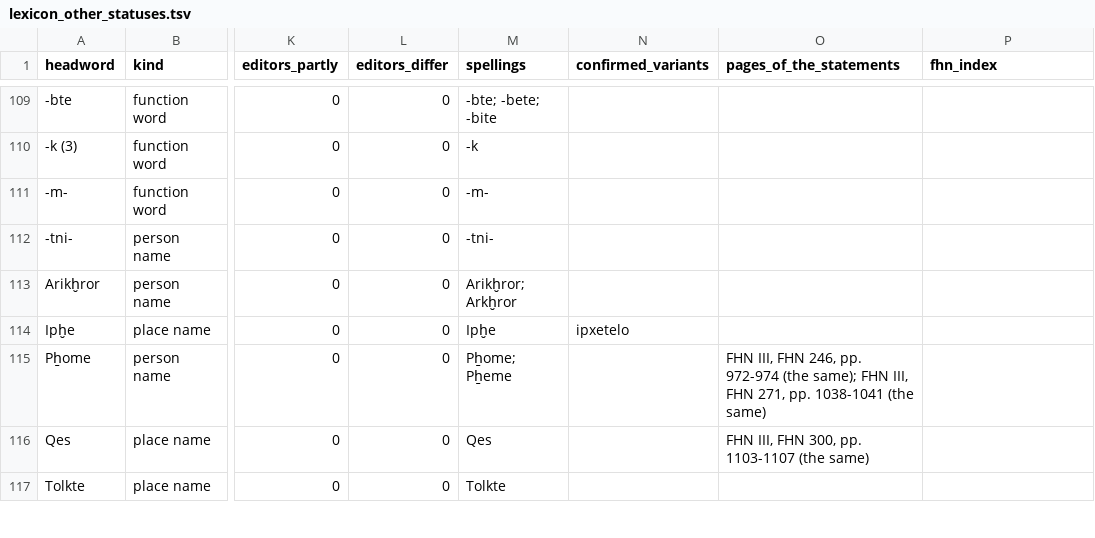
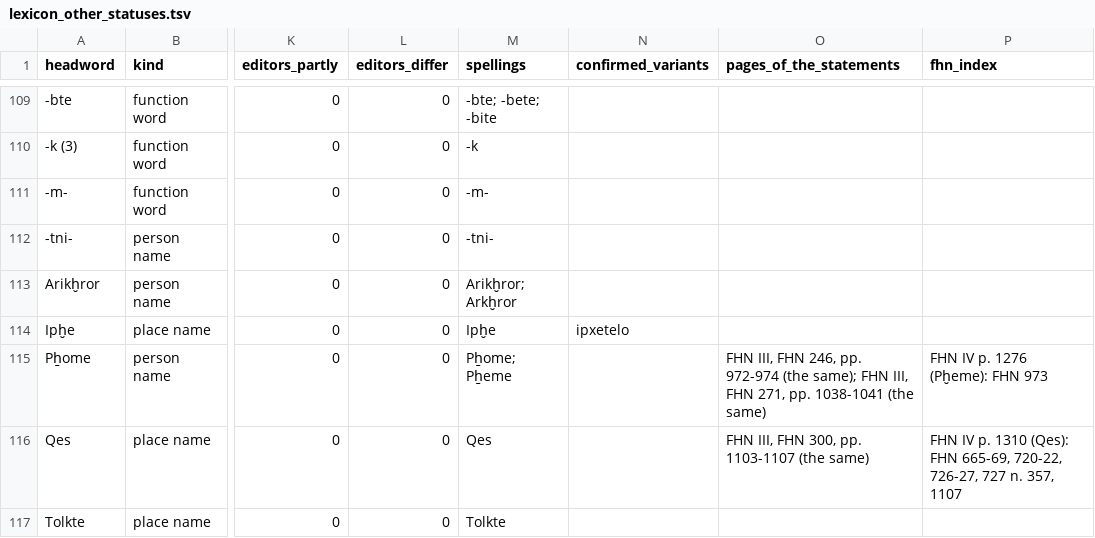
Before and after one commit to MikeKovetsky/meroitic, a TSV file: data/discovery/lexicon_other_statuses.tsv, drawn as a sheet; only a part is shown, gaps mark what is left out; the diff covers the shown part only; the diff names each change by its address in the sheet, - before the commit and + after, or states it on an @@ line.

```diff
--- a/data/discovery/lexicon_other_statuses.tsv
+++ b/data/discovery/lexicon_other_statuses.tsv
-P115 (fhn_index): (empty)
+P115 (fhn_index): FHN IV p. 1276 (Pḫeme): FHN 973
-P116 (fhn_index): (empty)
+P116 (fhn_index): FHN IV p. 1310 (Qes): FHN 665-69, 720-22, 726-27, 727 n. 357, 1107
```
Also changed, not shown: 51 edited cells elsewhere in this file, data/discovery/lexicon_statuses.tsv, 8 other files.
